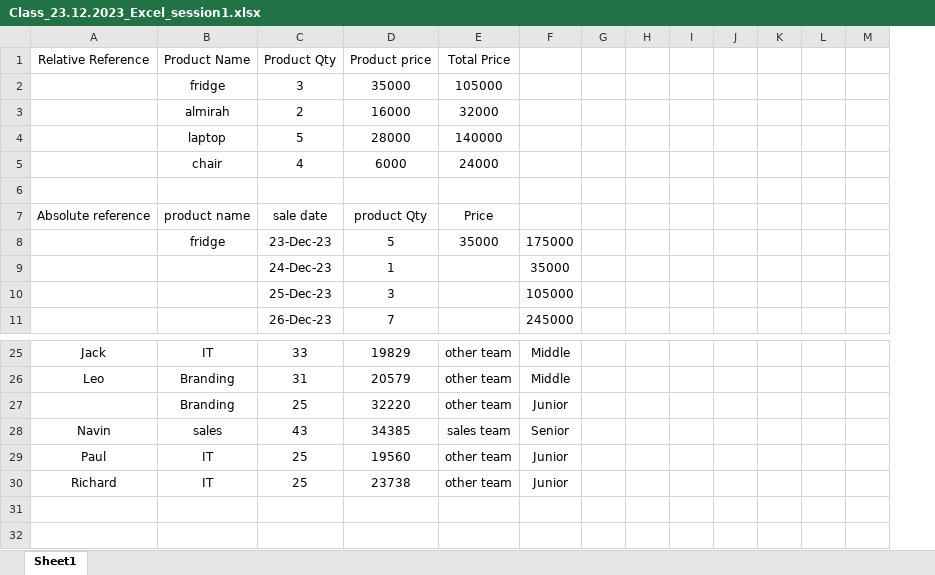
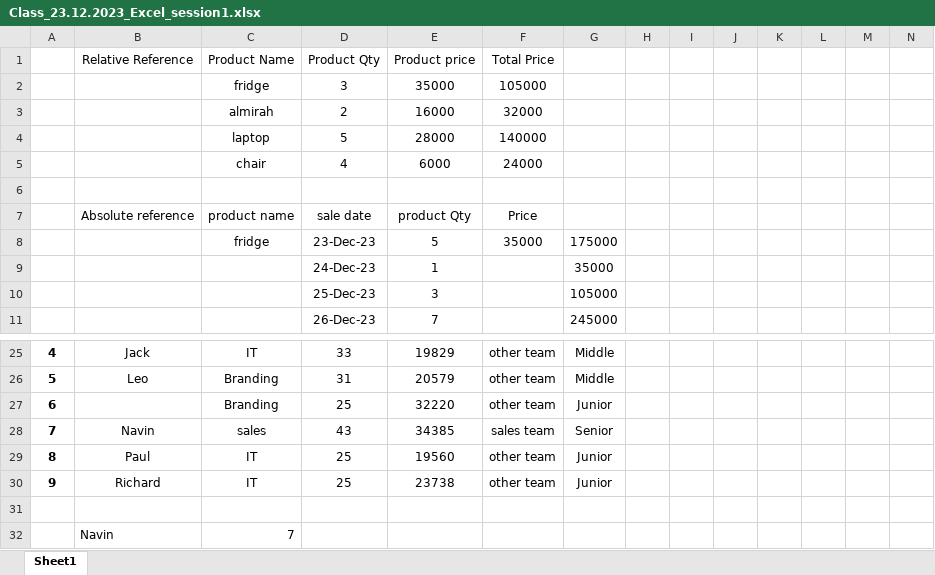
Before and after one commit to Spap123/DIG-Classes, an Excel workbook: 27th May Batch - Current/Class_23.12.2023_Excel_session1.xlsx, sheet Sheet1, drawn as a sheet; only a part is shown, gaps mark what is left out; values as stored, in another font and other column widths than the file's, no borders; rows hold the shown columns only; the diff names each change by its address in the sheet, - before the commit and + after, or states it on an @@ line.

```diff
--- a/27th May Batch - Current/Class_23.12.2023_Excel_session1.xlsx (sheet Sheet1)
+++ b/27th May Batch - Current/Class_23.12.2023_Excel_session1.xlsx (sheet Sheet1)
+column A, rows 25-30: 4 | 5 | 6 | 7 | 8 | 9
+row 31: (empty)
+row 32:  | Navin | 7
```
Also changed, not shown: formulas that keep their value, 3 other files.
